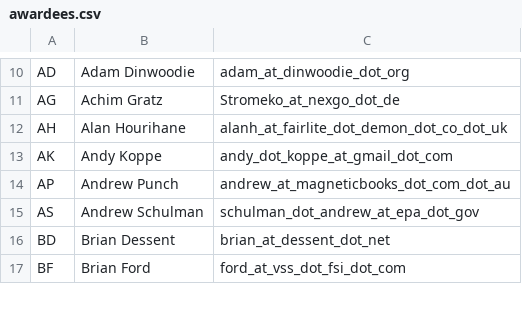
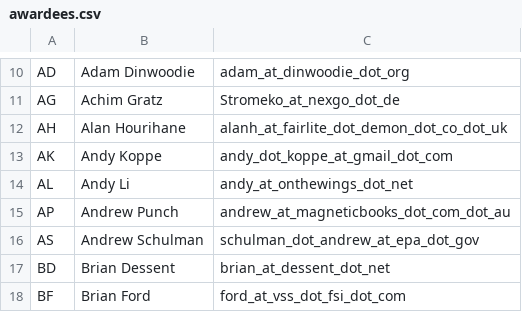
Before and after one commit to jhauga/cygwin-htdocs, a CSV file: goldstars/src/awardees.csv, drawn as a sheet; only a part is shown, gaps mark what is left out; the diff names each change by its address in the sheet, - before the commit and + after, or states it on an @@ line.

```diff
--- a/goldstars/src/awardees.csv
+++ b/goldstars/src/awardees.csv
+row 14: AL | Andy Li | andy_at_onthewings_dot_net
```
Also changed, not shown: goldstars/src/awards.csv, 2 other files.
